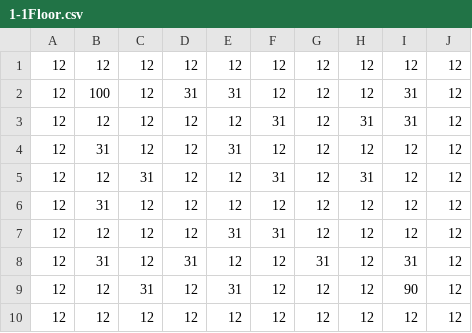
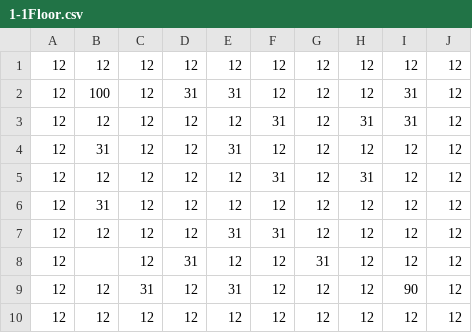
Before and after one commit to haru898989/FridayNight-Group, a CSV file: FridayGroup/Assets/Main/Resources/Stage/Stage1/1-1/1-1Floor.csv, drawn as a sheet.

```diff
--- a/FridayGroup/Assets/Main/Resources/Stage/Stage1/1-1/1-1Floor.csv
+++ b/FridayGroup/Assets/Main/Resources/Stage/Stage1/1-1/1-1Floor.csv
@@ -4,6 +4,6 @@
 12,31,12,12,31,12,12,12,12,12
-12,12,31,12,12,31,12,31,12,12
+12,12,12,12,12,31,12,31,12,12
 12,31,12,12,12,12,12,12,12,12
 12,12,12,12,31,31,12,12,12,12
-12,31,12,31,12,12,31,12,31,12
+12,,12,31,12,12,31,12,12,12
 12,12,31,12,31,12,12,12,90,12
```
Also changed, not shown: 2 other files.
